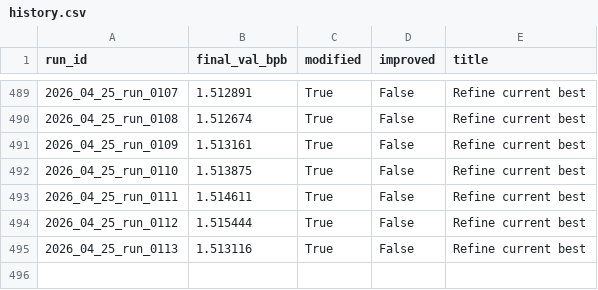
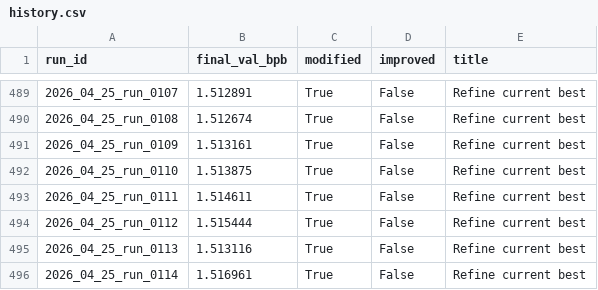
Before and after one commit to frido22/low_vram_institute, a CSV file: output/reports/history.csv, drawn as a sheet; only a part is shown, gaps mark what is left out.

```diff
--- a/output/reports/history.csv
+++ b/output/reports/history.csv
@@ -495 +495,2 @@ run_id,final_val_bpb,modified,improved,title
 2026_04_25_run_0113,1.513116,True,False,Refine current best
+2026_04_25_run_0114,1.516961,True,False,Refine current best
```
Also changed, not shown: 9 other files.
